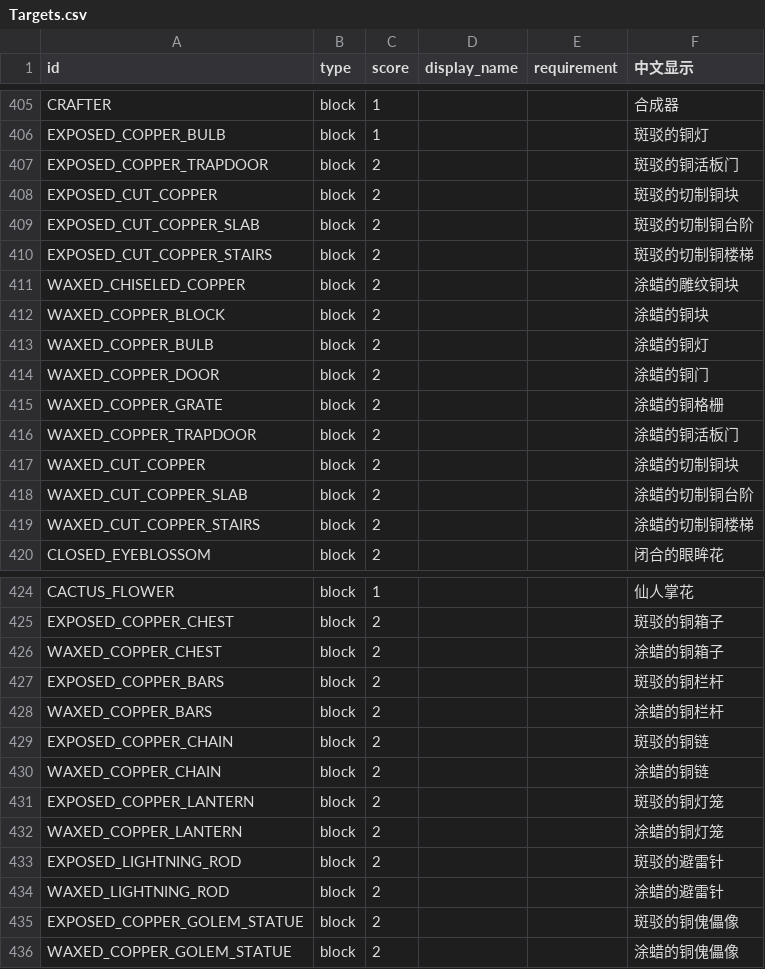
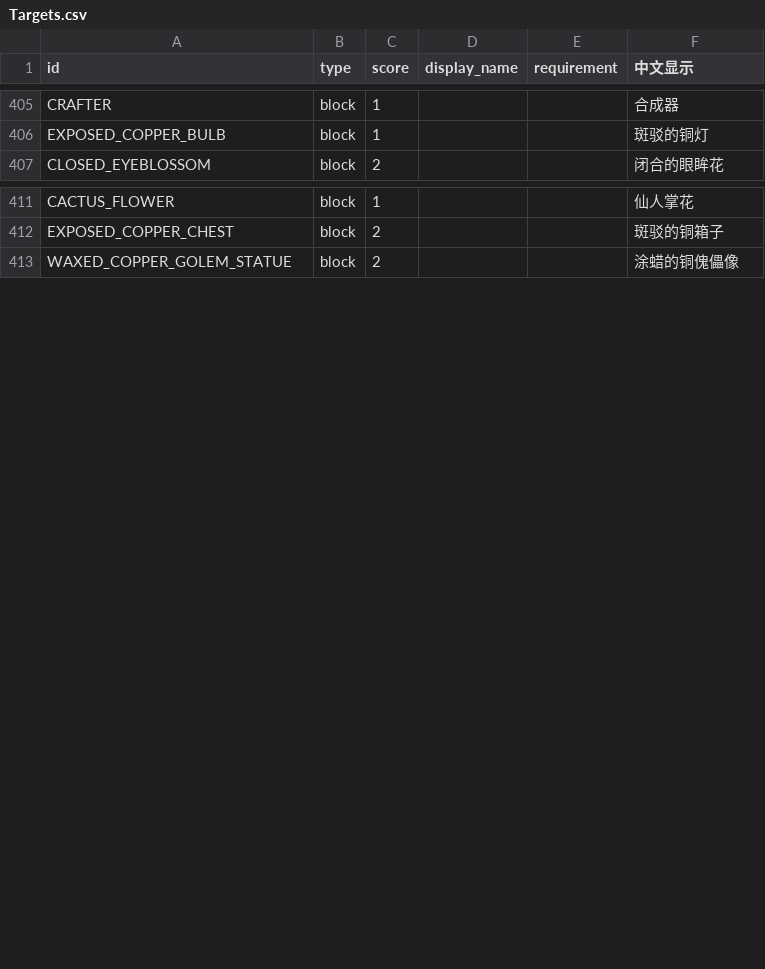
Before and after one commit to DarkPaper2022/BlockRacing, a CSV file: src/main/resources/Targets.csv, drawn as a sheet; only a part is shown, gaps mark what is left out; the diff covers the shown part only; the diff names each change by its address in the sheet, - before the commit and + after, or states it on an @@ line.

Commit message:
some score change

```diff
--- a/src/main/resources/Targets.csv
+++ b/src/main/resources/Targets.csv
-row 407: EXPOSED_COPPER_TRAPDOOR | block | 2 |  |  | 斑驳的铜活板门
-row 408: EXPOSED_CUT_COPPER | block | 2 |  |  | 斑驳的切制铜块
-row 409: EXPOSED_CUT_COPPER_SLAB | block | 2 |  |  | 斑驳的切制铜台阶
-row 410: EXPOSED_CUT_COPPER_STAIRS | block | 2 |  |  | 斑驳的切制铜楼梯
-row 411: WAXED_CHISELED_COPPER | block | 2 |  |  | 涂蜡的雕纹铜块
-row 412: WAXED_COPPER_BLOCK | block | 2 |  |  | 涂蜡的铜块
-row 413: WAXED_COPPER_BULB | block | 2 |  |  | 涂蜡的铜灯
-row 414: WAXED_COPPER_DOOR | block | 2 |  |  | 涂蜡的铜门
-row 415: WAXED_COPPER_GRATE | block | 2 |  |  | 涂蜡的铜格栅
-row 416: WAXED_COPPER_TRAPDOOR | block | 2 |  |  | 涂蜡的铜活板门
-row 417: WAXED_CUT_COPPER | block | 2 |  |  | 涂蜡的切制铜块
-row 418: WAXED_CUT_COPPER_SLAB | block | 2 |  |  | 涂蜡的切制铜台阶
-row 419: WAXED_CUT_COPPER_STAIRS | block | 2 |  |  | 涂蜡的切制铜楼梯
-row 426: WAXED_COPPER_CHEST | block | 2 |  |  | 涂蜡的铜箱子
-row 427: EXPOSED_COPPER_BARS | block | 2 |  |  | 斑驳的铜栏杆
-row 428: WAXED_COPPER_BARS | block | 2 |  |  | 涂蜡的铜栏杆
-row 429: EXPOSED_COPPER_CHAIN | block | 2 |  |  | 斑驳的铜链
-row 430: WAXED_COPPER_CHAIN | block | 2 |  |  | 涂蜡的铜链
-row 431: EXPOSED_COPPER_LANTERN | block | 2 |  |  | 斑驳的铜灯笼
-row 432: WAXED_COPPER_LANTERN | block | 2 |  |  | 涂蜡的铜灯笼
-row 433: EXPOSED_LIGHTNING_ROD | block | 2 |  |  | 斑驳的避雷针
-row 434: WAXED_LIGHTNING_ROD | block | 2 |  |  | 涂蜡的避雷针
-row 435: EXPOSED_COPPER_GOLEM_STATUE | block | 2 |  |  | 斑驳的铜傀儡像
```
Also changed, not shown: 9 removed rows and 3 edited cells elsewhere in this file.
